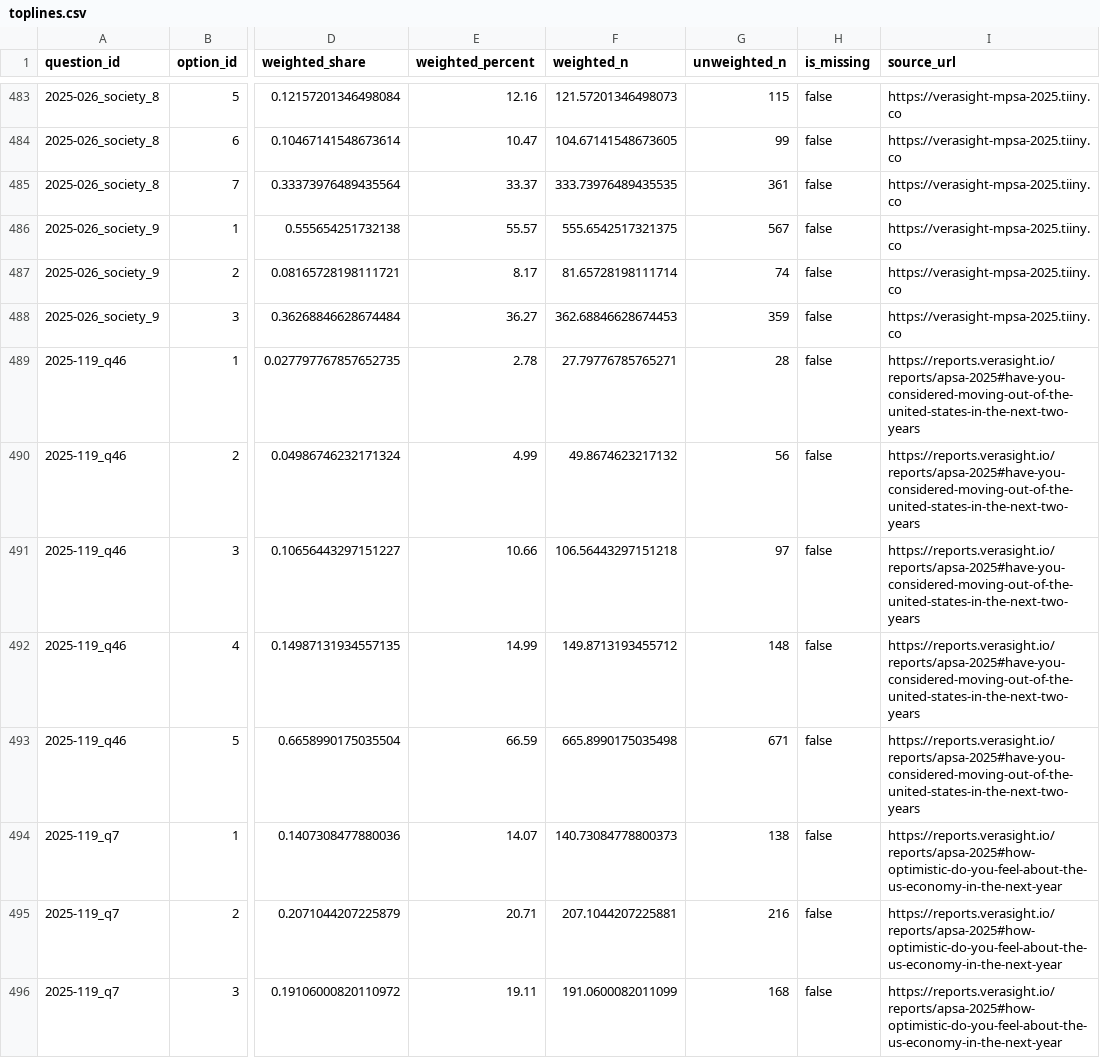
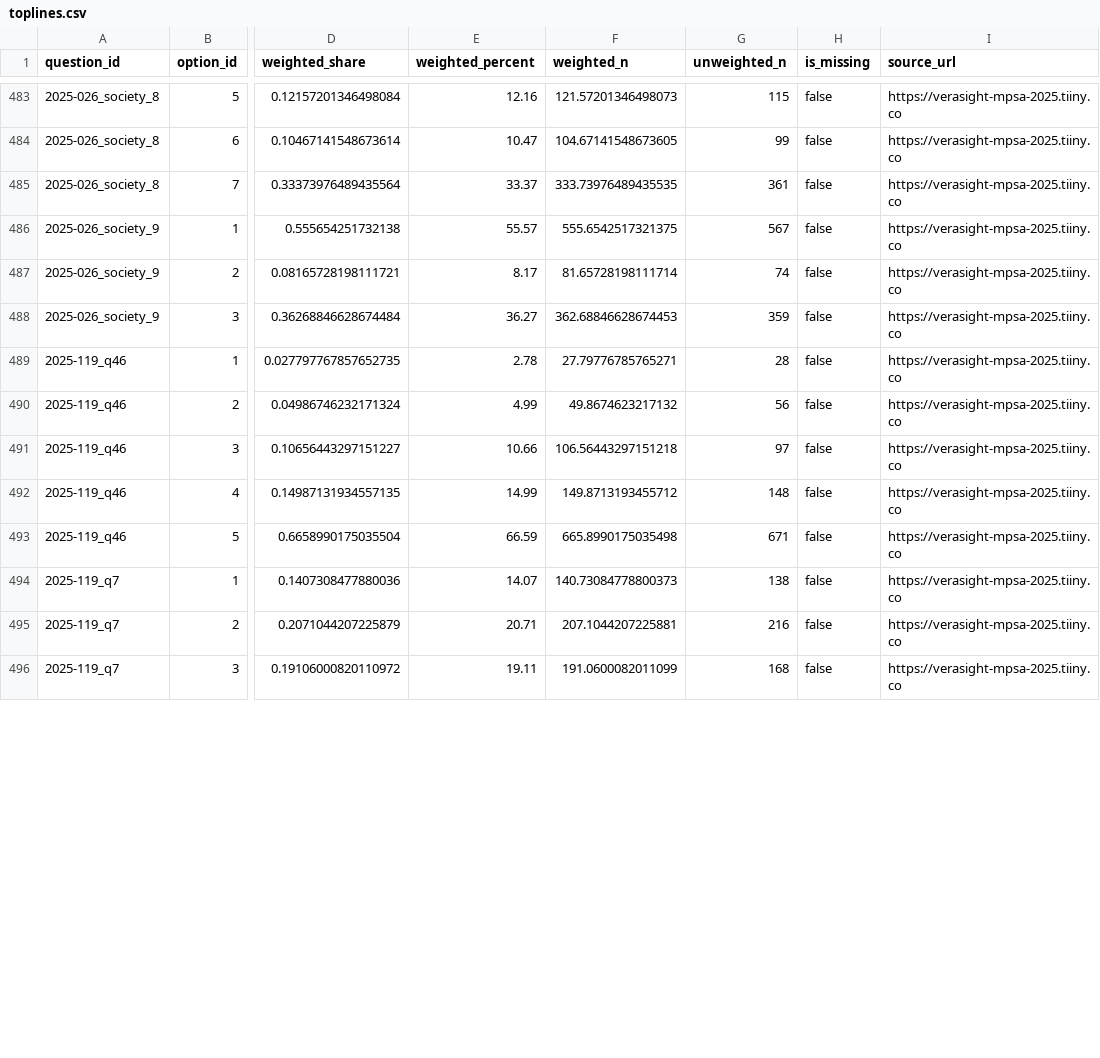
Before and after one commit to Verasight/verasight-report-2025-026, a CSV file: data/toplines.csv, drawn as a sheet; only a part is shown, gaps mark what is left out; the diff covers the shown part only; the diff names each change by its address in the sheet, - before the commit and + after, or states it on an @@ line.

Commit message:
Sync canonical report metadata (#1)

```diff
--- a/data/toplines.csv
+++ b/data/toplines.csv
-I489:I493 (source_url): https://reports.verasight.io/reports/apsa-2025#have-you-considered-moving-out-of-the-united-states-in-the-next-two-years
+I489:I493 (source_url): https://verasight-mpsa-2025.tiiny.co
-I494:I496 (source_url): https://reports.verasight.io/reports/apsa-2025#how-optimistic-do-you-feel-about-the-us-economy-in-the-next-year
+I494:I496 (source_url): https://verasight-mpsa-2025.tiiny.co
```
Also changed, not shown: 24 edited cells elsewhere in this file, 2 other files.
